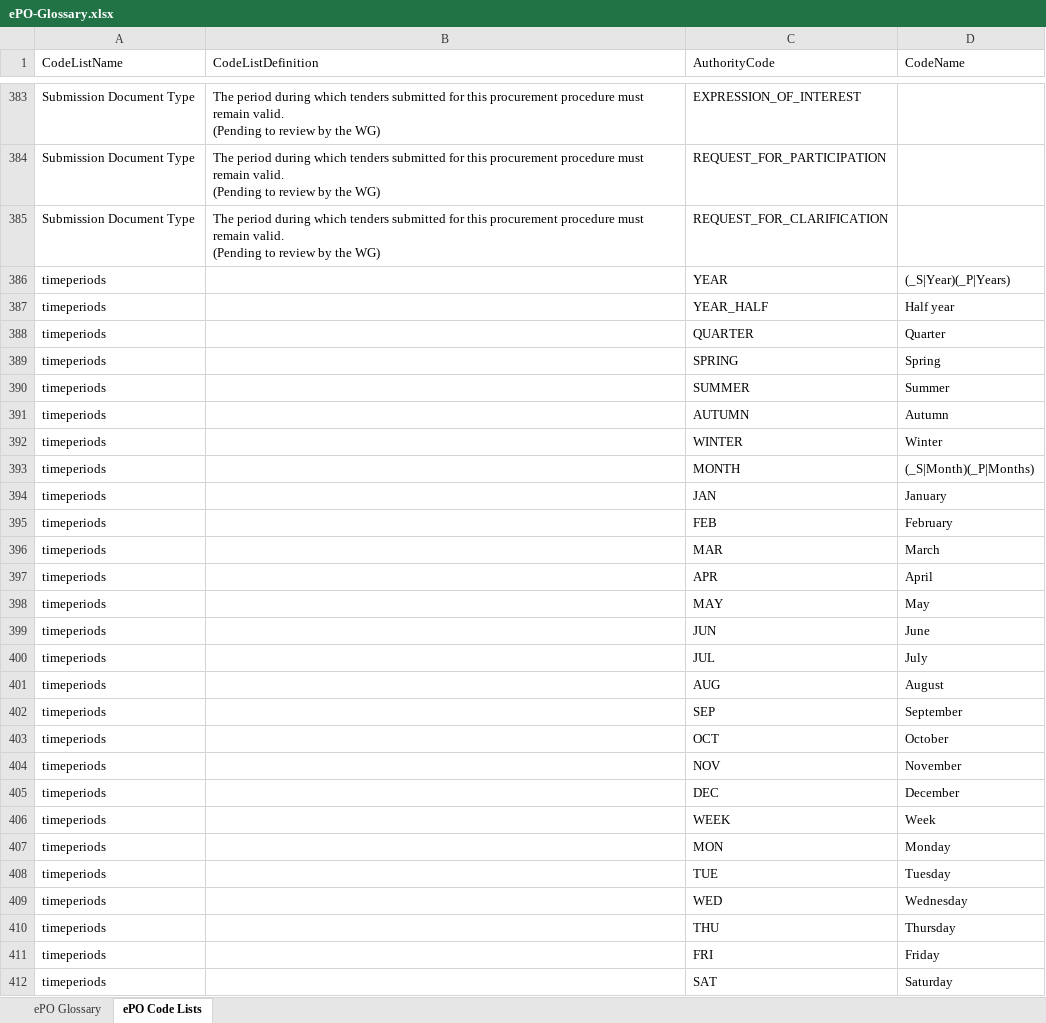
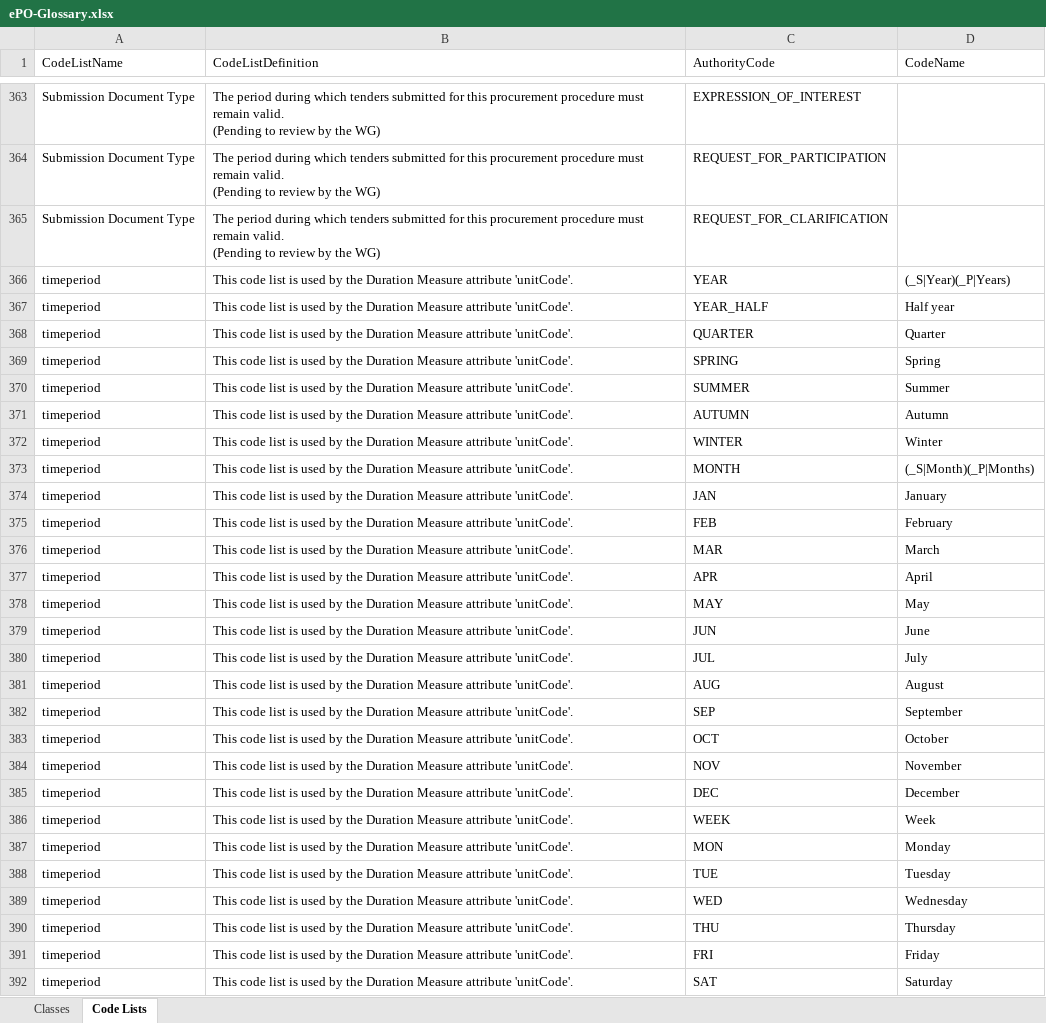
Before and after one commit to OP-TED/ePO, an Excel workbook: v2.0.1/02-Glossary/ePO-Glossary.xlsx, sheet Code Lists, drawn as a sheet; only a part is shown, gaps mark what is left out; values as stored, in another font and other column widths than the file's, no borders; table styles not drawn; addresses are those after the commit; the diff covers the shown part only; the diff names each change by its address in the sheet, - before the commit and + after, or states it on an @@ line.

Commit message:
Updated version of the glossary

```diff
--- a/v2.0.1/02-Glossary/ePO-Glossary.xlsx (sheet Code Lists)
+++ b/v2.0.1/02-Glossary/ePO-Glossary.xlsx (sheet Code Lists)
-sheet tab: ePO Glossary
+sheet tab: Classes
-sheet tab: ePO Code Lists
+sheet tab: Code Lists
-A366:A392 (CodeListName): timeperiods
+A366:A392 (CodeListName): timeperiod
-B366:B392 (CodeListDefinition): (empty)
+B366:B392 (CodeListDefinition): This code list is used by the Duration Measure attribute 'unitCode'.
```
Also changed, not shown: 44 added rows, 64 removed rows and 19 edited cells elsewhere in this sheet, sheet Classes, 2 other files.
